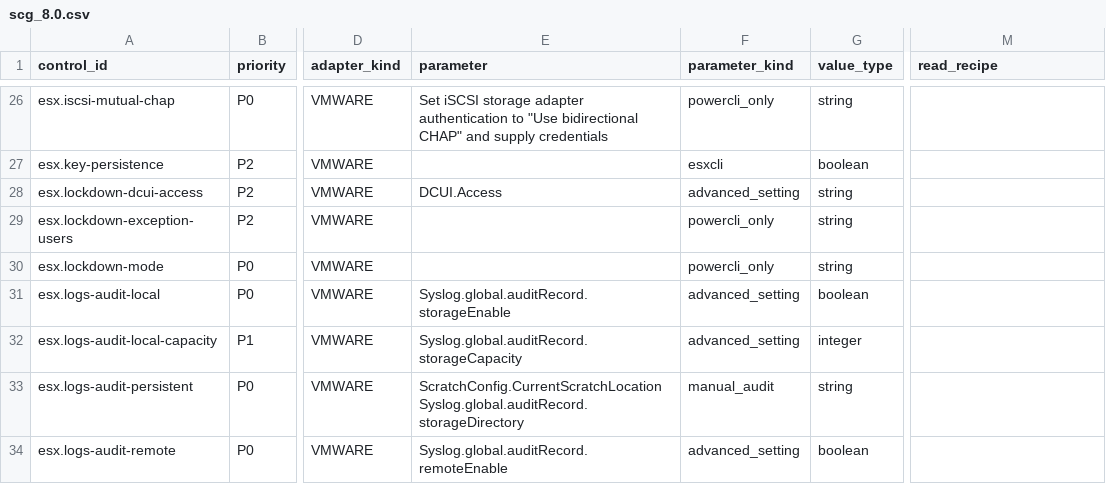
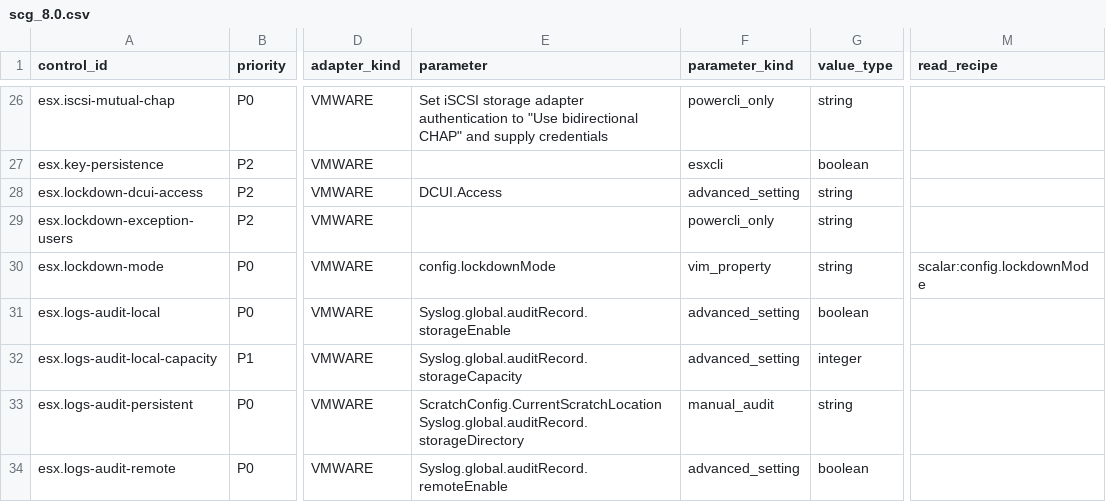
Before and after one commit to sentania-labs/vcf-content-factory, a CSV file: content/sdk-adapters/compliance/profiles/canonical/scg_8.0.csv, drawn as a sheet; only a part is shown, gaps mark what is left out; the diff covers the shown part only; the diff names each change by its address in the sheet, - before the commit and + after, or states it on an @@ line.

```diff
--- a/content/sdk-adapters/compliance/profiles/canonical/scg_8.0.csv
+++ b/content/sdk-adapters/compliance/profiles/canonical/scg_8.0.csv
-E30 (parameter): (empty)
+E30 (parameter): config.lockdownMode
-F30 (parameter_kind): powercli_only
+F30 (parameter_kind): vim_property
-M30 (read_recipe): (empty)
+M30 (read_recipe): scalar:config.lockdownMode
```
Also changed, not shown: 54 edited cells elsewhere in this file, content/sdk-adapters/compliance/profiles/canonical/scg_9.0.csv, 10 other files.
